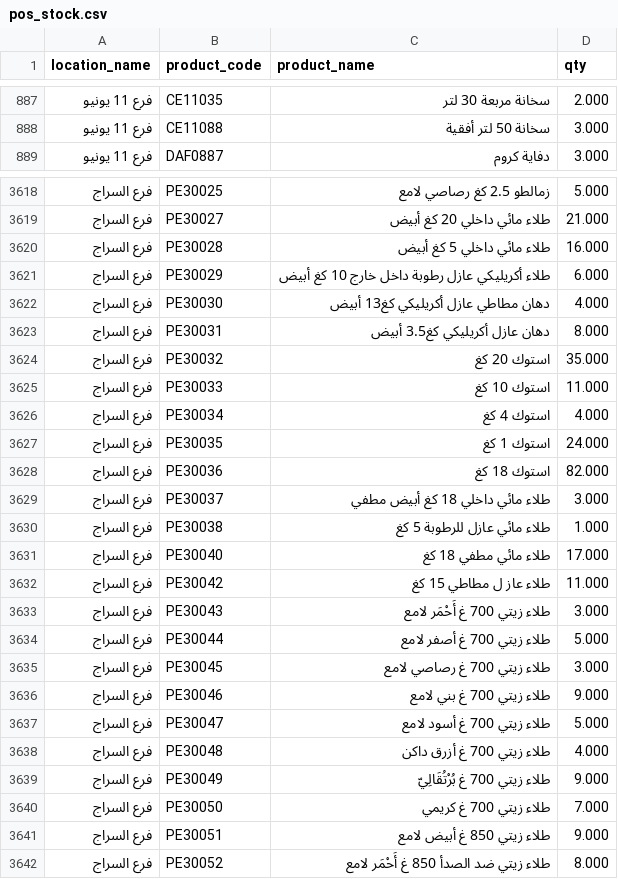
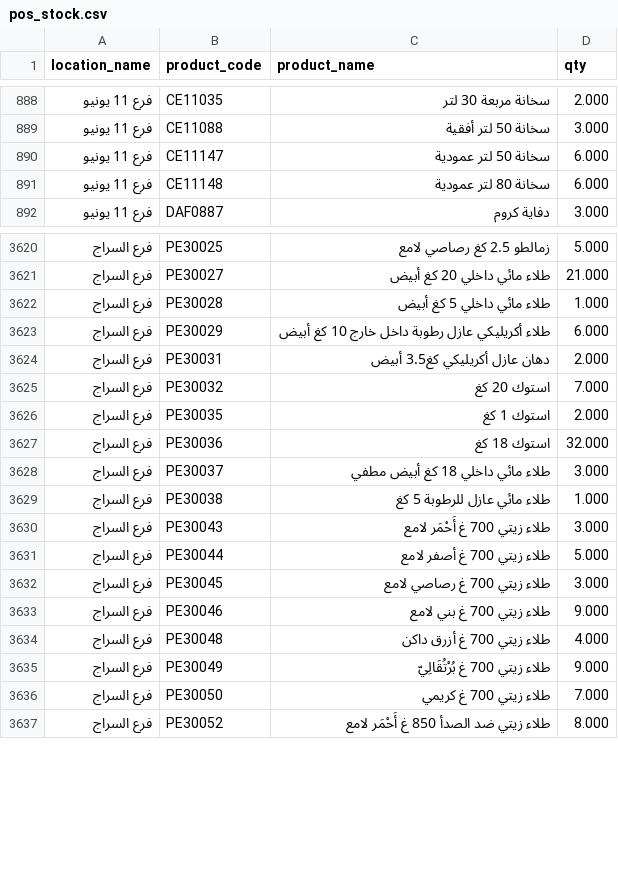
Before and after one commit to bunomargroup-sketch/benamor-project-current, a CSV file: benamor-migration/pos_stock.csv, drawn as a sheet; only a part is shown, gaps mark what is left out; the diff covers the shown part only.

Commit message:
benamor-migration: corrected v3 cutover loader + 19-09 snapshot data
import_v3_corrected.sql replaces the 2026 cutover with the merged cutover rule:
- sales imported only <= 2026-09-08; old sales 09-09+ imported only when no live twin
  (twin = same date + total + customer-compatible live row, no old_ticket_id marker)
- purchases full from 19-09 snapshot (old system only); transfers/expenses full,
  live twins in the 09-09..09-17 window detected by notes lacking old_id= and DELETED
  along with their movement/finance side rows
- full movement journal (38,695 staged rows) with twin-linked sale rows excluded;
  every surviving movement row in the table gets a matching document
- stock rebuilt from movement-derived closing balances + surviving live deltas
  dated after the snapshot (user confirmed: no hand stock corrections)
- hard check: per-pair pos_stock.qty == sum(movements), 0 violations required
- receivable reconciliation prints against the 46,892.079 snapshot anchor

Sim rehearsal on PGlite with a realistic live-state fixture (3 live twin sales,
live post-snapshot sale, live transfer/expense twins, dirty customer phones):
2,681 + 66 sales, 3 twins skipped, 38,683 movement rows, stock check 0, twin
deletions 1+1, receivable 46,892.079 exact, fully idempotent re-run.

DATA/pos_stock_movements + CHECK CSV are the fresh 19-09 snapshot extraction
mirrored from benamor-migration-v3 (its raw loader remains unsafe for prod).

RUN_IMPORT_TEST options 2/3 now run import_v3_corrected.sql.

Co-authored-by: arena-agent <297053741+arena-agent@users.noreply.github.com>

```diff
--- a/benamor-migration/pos_stock.csv
+++ b/benamor-migration/pos_stock.csv
@@ -888,2 +889,4 @@ location_name,product_code,product_name,qty
 فرع 11 يونيو,CE11088,سخانة 50 لتر أفقية,3.000
+فرع 11 يونيو,CE11147,سخانة 50 لتر عمودية,6.000
+فرع 11 يونيو,CE11148,سخانة 80 لتر عمودية,6.000
 فرع 11 يونيو,DAF0887,دفاية كروم,3.000
@@ -3625,15 +3627,10 @@ location_name,product_code,product_name,qty
 فرع السراج,PE30027,طلاء مائي داخلي 20 كغ أبيض,21.000
-فرع السراج,PE30028,طلاء مائي داخلي 5 كغ أبيض,16.000
+فرع السراج,PE30028,طلاء مائي داخلي 5 كغ أبيض,1.000
 فرع السراج,PE30029,طلاء  أكريليكي عازل رطوبة داخل خارج  10 كغ أبيض,6.000
-فرع السراج,PE30030,دهان مطاطي عازل أكريليكي  كغ13 أبيض,4.000
-فرع السراج,PE30031,دهان عازل أكريليكي  كغ3.5 أبيض,8.000
-فرع السراج,PE30032,استوك 20 كغ,35.000
-فرع السراج,PE30033,استوك 10 كغ,11.000
-فرع السراج,PE30034,استوك 4 كغ,4.000
-فرع السراج,PE30035,استوك 1 كغ,24.000
-فرع السراج,PE30036,استوك 18 كغ,82.000
+فرع السراج,PE30031,دهان عازل أكريليكي  كغ3.5 أبيض,2.000
+فرع السراج,PE30032,استوك 20 كغ,7.000
+فرع السراج,PE30035,استوك 1 كغ,2.000
+فرع السراج,PE30036,استوك 18 كغ,32.000
 فرع السراج,PE30037,طلاء مائي داخلي 18 كغ أبيض مطفي,3.000
 فرع السراج,PE30038,طلاء مائي عازل للرطوبة 5 كغ,1.000
-فرع السراج,PE30040,طلاء مائي مطفي  18 كغ,17.000
-فرع السراج,PE30042,طلاء عاز ل مطاطي  15 كغ,11.000
 فرع السراج,PE30043,طلاء زيتي 700 غ أَحْمَر لامع,3.000
@@ -3642,3 +3639,2 @@ location_name,product_code,product_name,qty
 فرع السراج,PE30046,طلاء زيتي 700 غ بني لامع,9.000
-فرع السراج,PE30047,طلاء زيتي 700 غ أسود لامع,5.000
 فرع السراج,PE30048,طلاء زيتي 700 غ أزرق داكن,4.000
@@ -3646,3 +3642,2 @@ location_name,product_code,product_name,qty
 فرع السراج,PE30050,طلاء زيتي 700 غ كريمي,7.000
-فرع السراج,PE30051,طلاء زيتي 850 غ أبيض لامع,9.000
 فرع السراج,PE30052,طلاء زيتي ضد الصدأ 850 غ أَحْمَر لامع,8.000
```
Also changed, not shown: 3 added rows, 13 removed rows and 40 edited cells elsewhere in this file, benamor-migration/pos_customer_ledger.csv, benamor-migration/pos_customers.csv, 13 other files.
